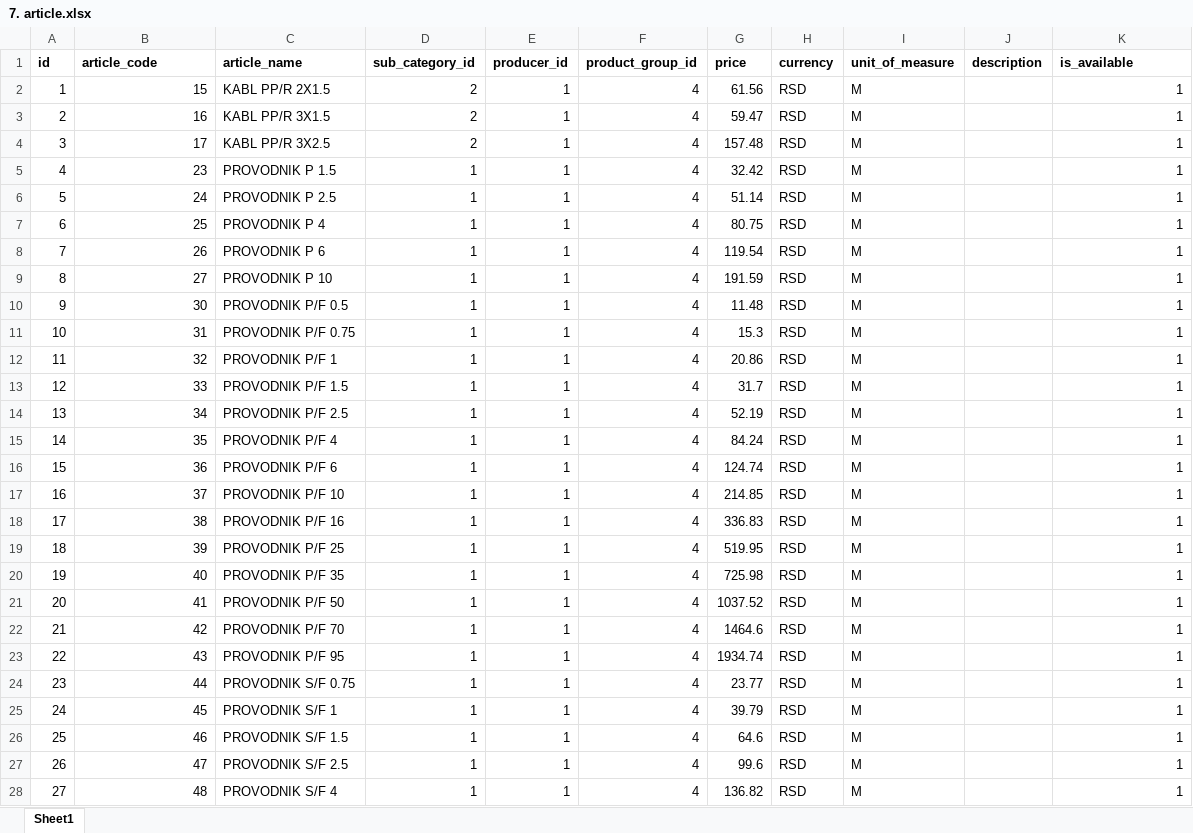
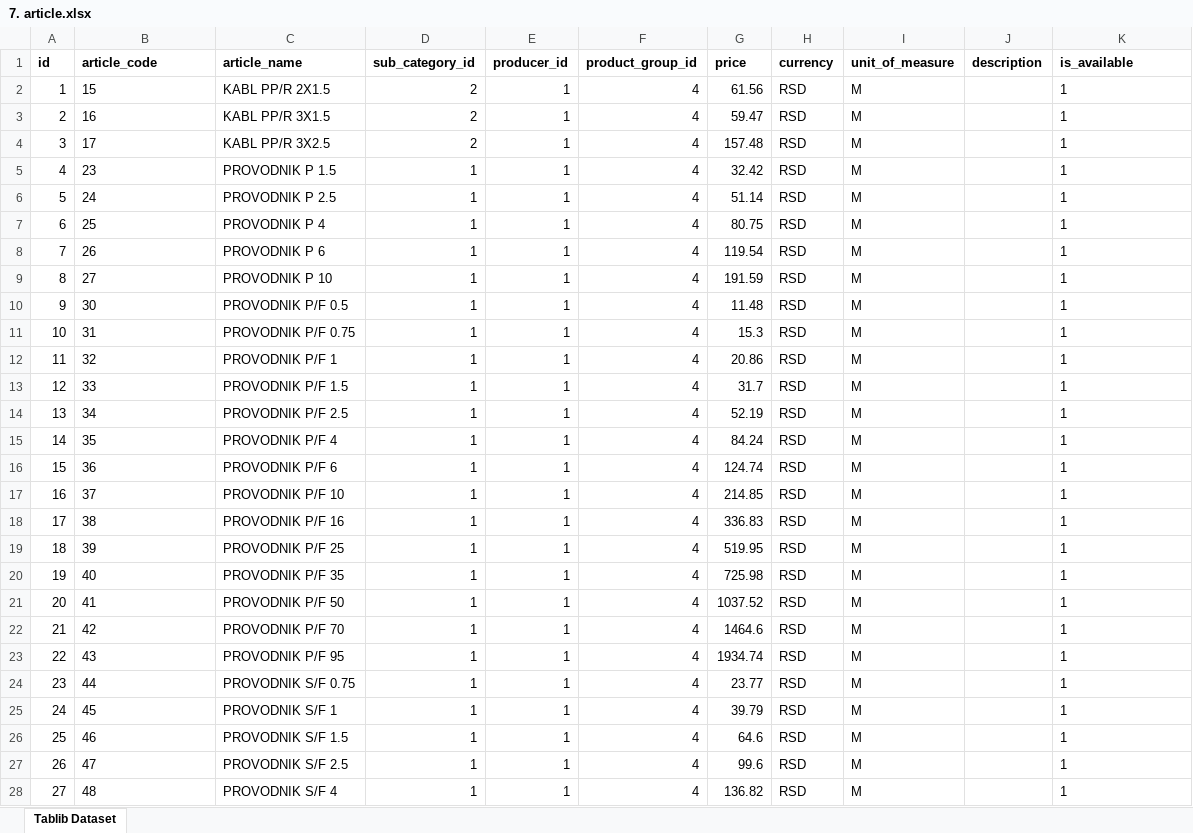
Before and after one commit to IvanJevtic9/Elkomerc, an Excel workbook: static/exel_files/7. article.xlsx, sheet Tablib Dataset, drawn as a sheet; only a part is shown; values as stored, in another font and other column widths than the file's, no borders; the diff covers the shown part only; the diff names each change by its address in the sheet, - before the commit and + after, or states it on an @@ line.

```diff
--- a/static/exel_files/7. article.xlsx (sheet Tablib Dataset)
+++ b/static/exel_files/7. article.xlsx (sheet Tablib Dataset)
-sheet tab: Sheet1
+sheet tab: Tablib Dataset
-B2:B28 alignment: right
+B2:B28 alignment: left
-K2:K28 alignment: right
+K2:K28 alignment: left
```
Also changed, not shown: 5 edited cells and cell formats elsewhere in this sheet, 4 other files.
